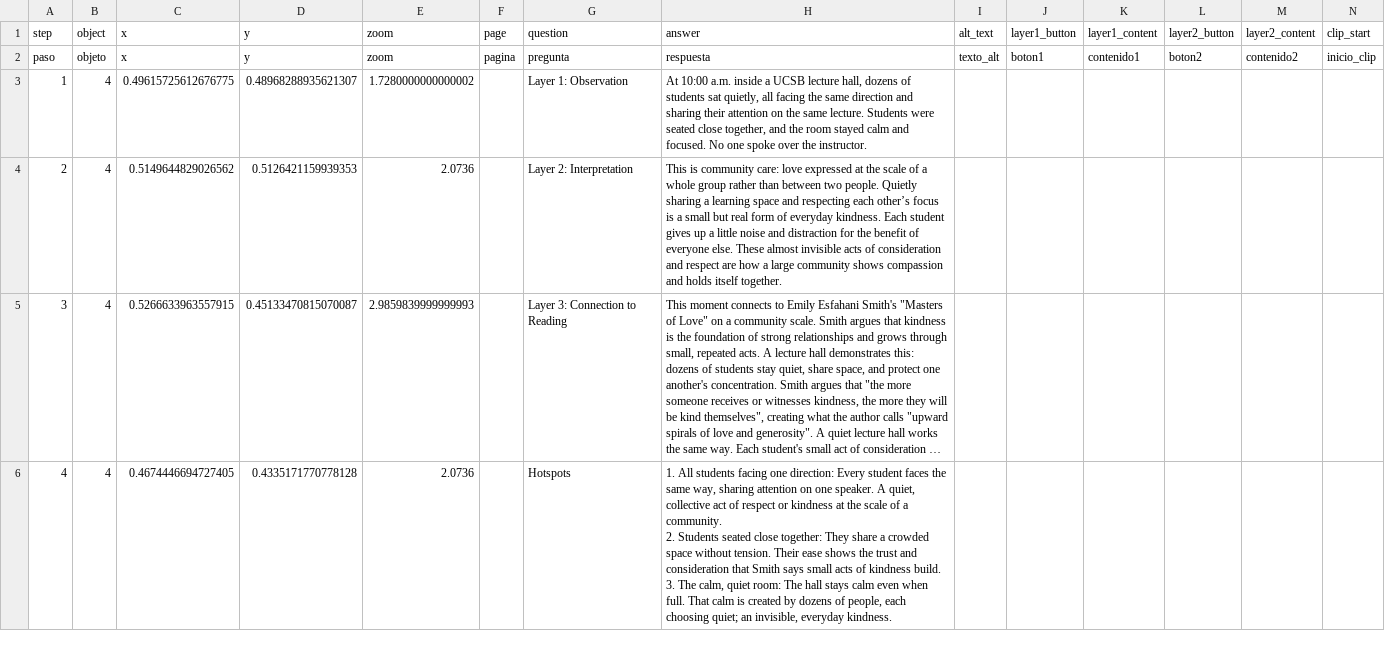
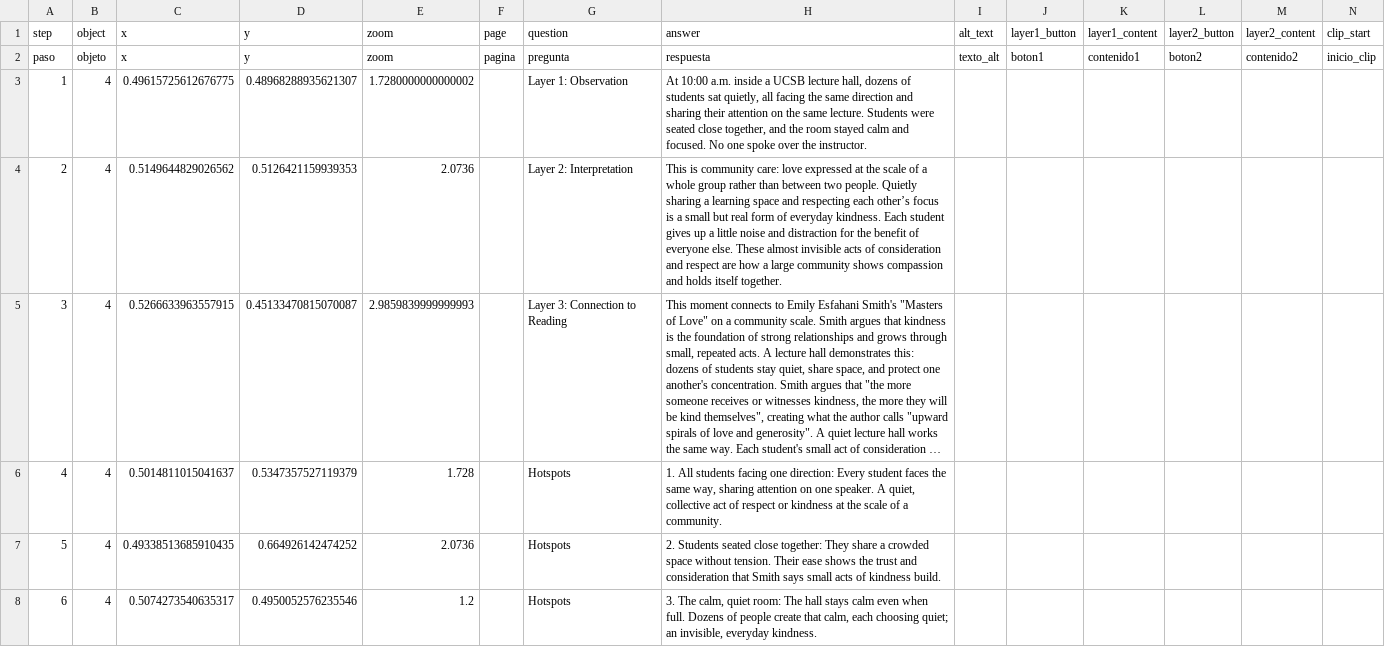
Before and after one commit to estebanwu-dotcom/my-telar-site, a CSV file: telar-content/spreadsheets/story-4-shared-62to.csv, drawn as a sheet; only a part is shown; long unchanged cells end in …; rows hold the shown columns only; ↵ is a line break in a cell; the diff names each change by its address in the sheet, - before the commit and + after, or states it on an @@ line.

```diff
--- a/telar-content/spreadsheets/story-4-shared-62to.csv
+++ b/telar-content/spreadsheets/story-4-shared-62to.csv
-C6 (x): 0.4674446694727405
+C6 (x): 0.5014811015041637
-D6 (y): 0.4335171770778128
+D6 (y): 0.5347357527119379
-E6 (zoom): 2.0736
+E6 (zoom): 1.728
-H6 (answer): …a community. ↵ 2. Students seated close together: They share a crowded space without tension. Their ease shows the trust and consideration that Smith says small acts of kindness build. ↵ 3. The calm, quiet room: The hall stays calm even when full. That calm is created by dozens of people, each choosing quiet; an invisible, everyday kindness.
+H6 (answer): …a community.
+row 7: 5 | 4 | 0.49338513685910435 | 0.664926142474252 | 2.0736 |  | Hotspots | 2. Students seated close together: They share a crowded space without tension. Their ease shows the trust and consideration that Smith says small acts of kindness build.
+row 8: 6 | 4 | 0.5074273540635317 | 0.4950052576235546 | 1.2 |  | Hotspots | 3. The calm, quiet room: The hall stays calm even when full. Dozens of people create that calm, each choosing quiet; an invisible, everyday kindness.
```
Also changed, not shown: telar-content/spreadsheets/project.csv, telar-content/spreadsheets/story-1-shared-qqhf.csv, 4 other files.
